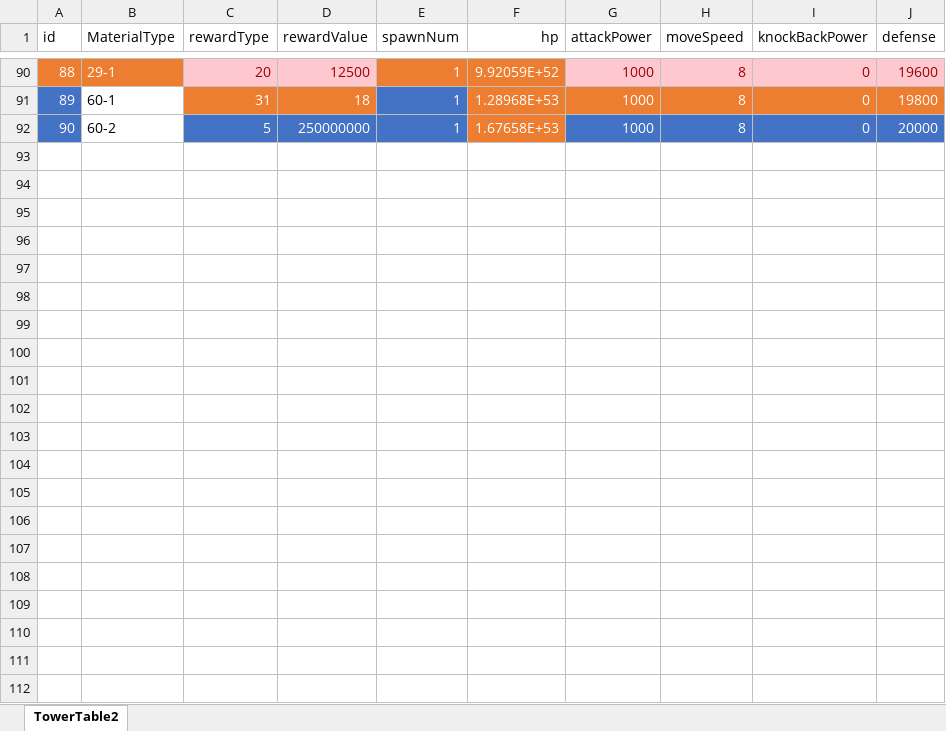
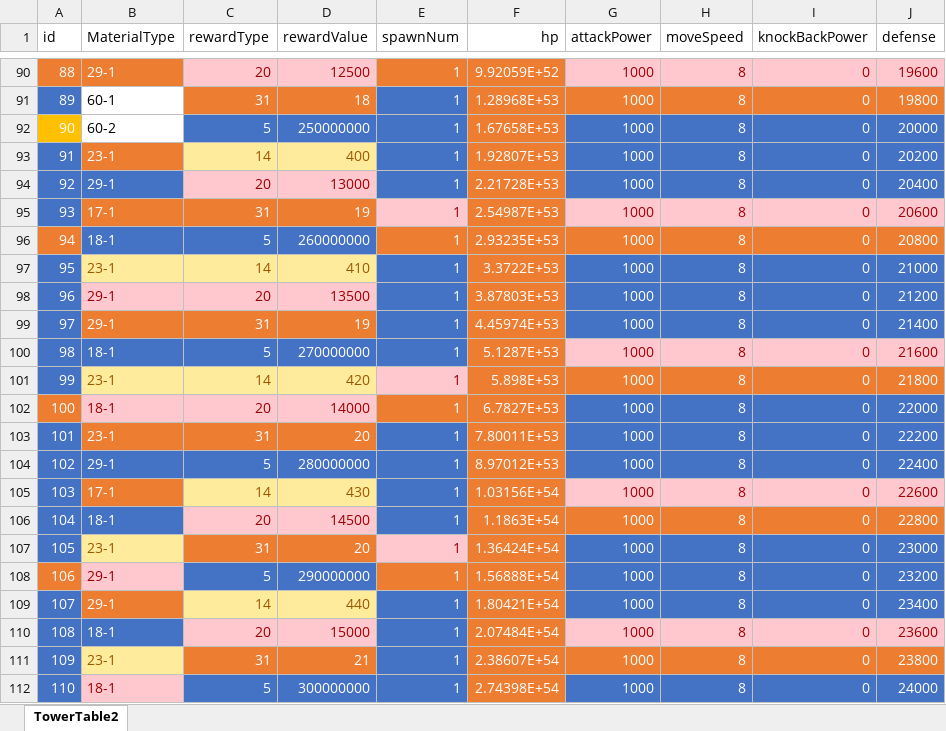
Before and after one commit to luckyzwei/Yosaki, an Excel workbook: Assets/06.Table/TowerTable2.xlsx, sheet TowerTable2, drawn as a sheet; only a part is shown, gaps mark what is left out; values as stored, in another font and other column widths than the file's, no borders; the diff names each change by its address in the sheet, - before the commit and + after, or states it on an @@ line.

```diff
--- a/Assets/06.Table/TowerTable2.xlsx (sheet TowerTable2)
+++ b/Assets/06.Table/TowerTable2.xlsx (sheet TowerTable2)
-A92 fill: #4472C4
+A92 fill: #FFC000
+row 93: 91 | 23-1 | 14 | 400 | 1 | 1.92807E+53 | 1000 | 8 | 0 | 20200
+row 94: 92 | 29-1 | 20 | 13000 | 1 | 2.21728E+53 | 1000 | 8 | 0 | 20400
+row 95: 93 | 17-1 | 31 | 19 | 1 | 2.54987E+53 | 1000 | 8 | 0 | 20600
+row 96: 94 | 18-1 | 5 | 260000000 | 1 | 2.93235E+53 | 1000 | 8 | 0 | 20800
+row 97: 95 | 23-1 | 14 | 410 | 1 | 3.3722E+53 | 1000 | 8 | 0 | 21000
+row 98: 96 | 29-1 | 20 | 13500 | 1 | 3.87803E+53 | 1000 | 8 | 0 | 21200
+row 99: 97 | 29-1 | 31 | 19 | 1 | 4.45974E+53 | 1000 | 8 | 0 | 21400
+row 100: 98 | 18-1 | 5 | 270000000 | 1 | 5.1287E+53 | 1000 | 8 | 0 | 21600
+row 101: 99 | 23-1 | 14 | 420 | 1 | 5.898E+53 | 1000 | 8 | 0 | 21800
+row 102: 100 | 18-1 | 20 | 14000 | 1 | 6.7827E+53 | 1000 | 8 | 0 | 22000
+row 103: 101 | 23-1 | 31 | 20 | 1 | 7.80011E+53 | 1000 | 8 | 0 | 22200
+row 104: 102 | 29-1 | 5 | 280000000 | 1 | 8.97012E+53 | 1000 | 8 | 0 | 22400
+row 105: 103 | 17-1 | 14 | 430 | 1 | 1.03156E+54 | 1000 | 8 | 0 | 22600
+row 106: 104 | 18-1 | 20 | 14500 | 1 | 1.1863E+54 | 1000 | 8 | 0 | 22800
+row 107: 105 | 23-1 | 31 | 20 | 1 | 1.36424E+54 | 1000 | 8 | 0 | 23000
+row 108: 106 | 29-1 | 5 | 290000000 | 1 | 1.56888E+54 | 1000 | 8 | 0 | 23200
+row 109: 107 | 29-1 | 14 | 440 | 1 | 1.80421E+54 | 1000 | 8 | 0 | 23400
+row 110: 108 | 18-1 | 20 | 15000 | 1 | 2.07484E+54 | 1000 | 8 | 0 | 23600
+row 111: 109 | 23-1 | 31 | 21 | 1 | 2.38607E+54 | 1000 | 8 | 0 | 23800
+row 112: 110 | 18-1 | 5 | 300000000 | 1 | 2.74398E+54 | 1000 | 8 | 0 | 24000
```
Also changed, not shown: Assets/06.Table/SonReward.xlsx, Assets/06.Table/TwelveBossTable.xlsx, 4 other files.
